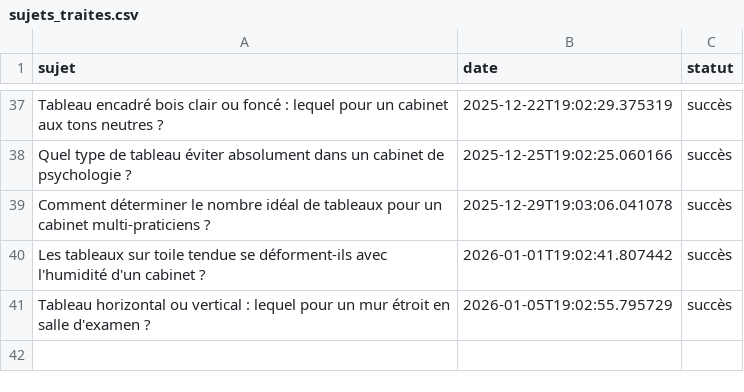
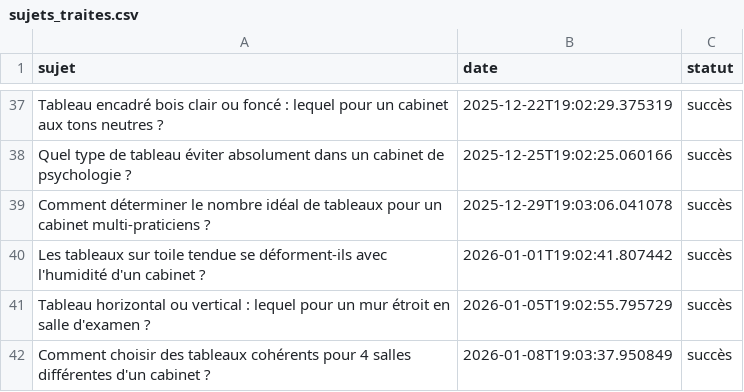
Before and after one commit to Metalosmose21/Cabinet-m-dical-3, a CSV file: sujets_traites.csv, drawn as a sheet; only a part is shown, gaps mark what is left out.

```diff
--- a/sujets_traites.csv
+++ b/sujets_traites.csv
@@ -41 +41,2 @@ Les tableaux sur toile tendue se déforment-ils avec l'humidité d'un cabinet ?,
 Tableau horizontal ou vertical : lequel pour un mur étroit en salle d'examen ?,2026-01-05T19:02:55.795729,succès
+Comment choisir des tableaux cohérents pour 4 salles différentes d'un cabinet ?,2026-01-08T19:03:37.950849,succès
```
Also changed, not shown: sujets.csv.
